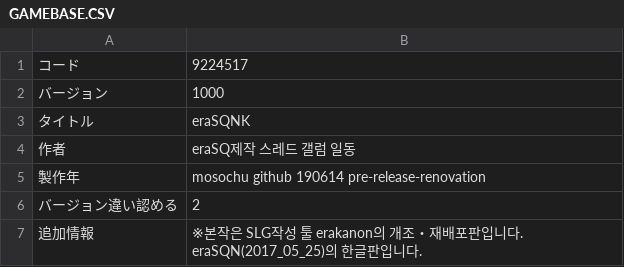
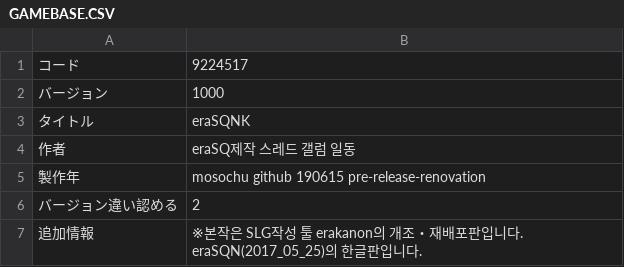
Before and after one commit to Rabi-Ha/EraSQNK-r, a CSV file: CSV/GAMEBASE.CSV, drawn as a sheet.

```diff
--- a/CSV/GAMEBASE.CSV
+++ b/CSV/GAMEBASE.CSV
@@ -4,3 +4,3 @@
 作者,eraSQ제작 스레드 갤럼 일동
-製作年,mosochu github 190614 pre-release-renovation
+製作年,mosochu github 190615 pre-release-renovation
 バージョン違い認める,2
```
Also changed, not shown: 2 other files.
